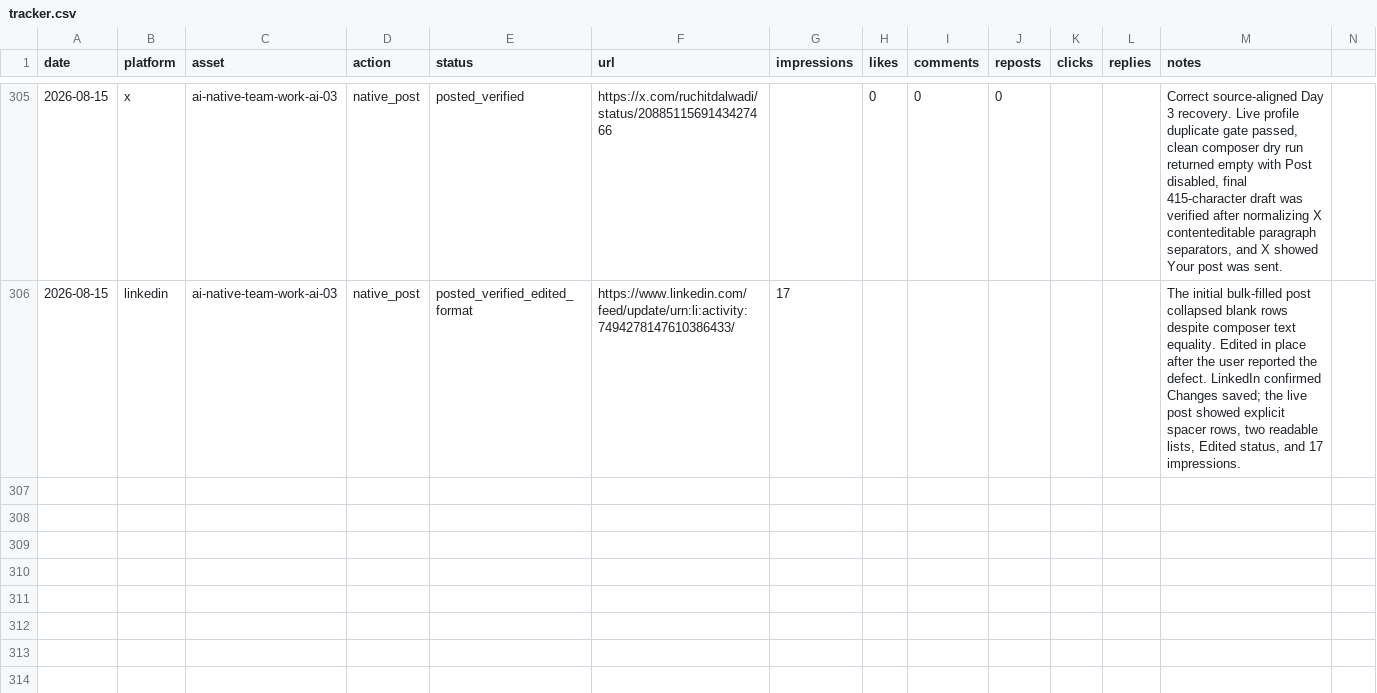
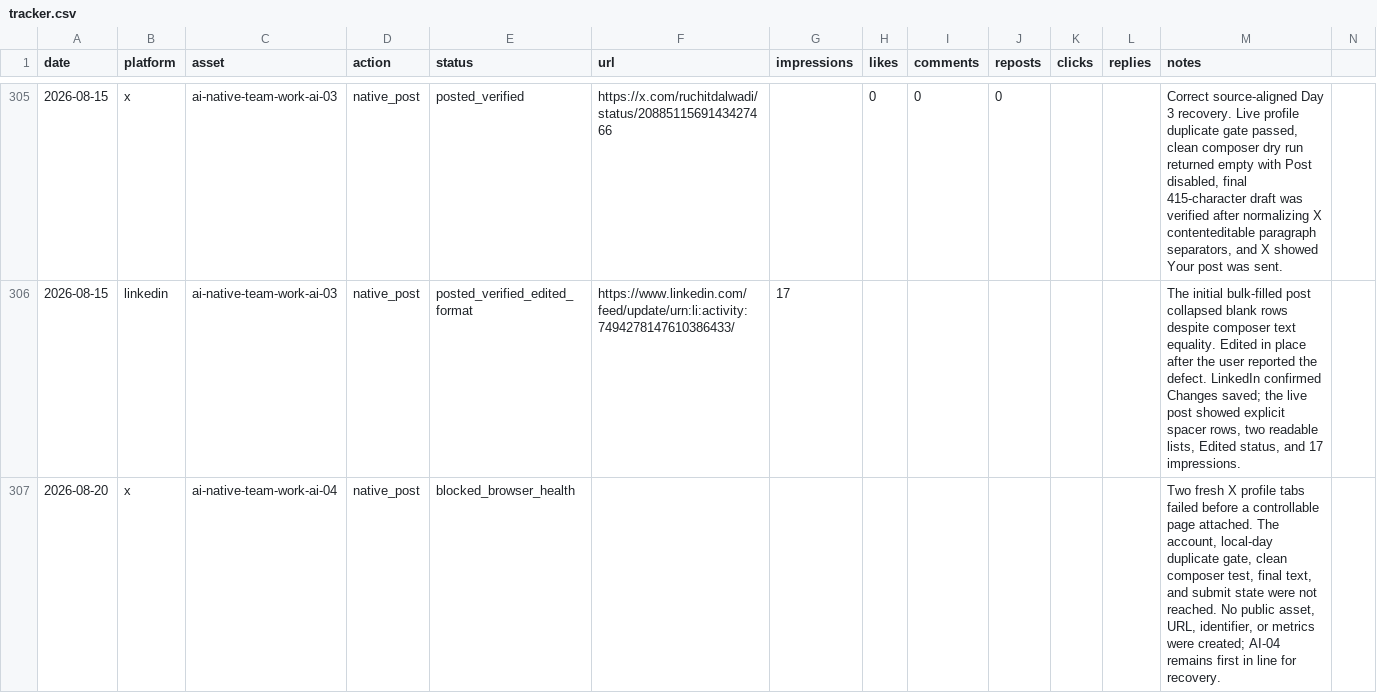
Before and after one commit to Ruchit1395/ruchitdalwadi-com, a CSV file: distribution/first-ten-customers-for-a-b2b-ai-startup/tracker.csv, drawn as a sheet; only a part is shown, gaps mark what is left out.

Commit message:
log AI-04 X browser health blocker

```diff
--- a/distribution/first-ten-customers-for-a-b2b-ai-startup/tracker.csv
+++ b/distribution/first-ten-customers-for-a-b2b-ai-startup/tracker.csv
@@ -306 +306,2 @@ date,platform,asset,action,status,url,impressions,likes,comments,reposts,clicks,
 2026-08-15,linkedin,ai-native-team-work-ai-03,native_post,posted_verified_edited_format,https://www.linkedin.com/feed/update/urn:li:activity:7494278147610386433/,17,,,,,,"The initial bulk-filled post collapsed blank rows despite composer text equality. Edited in place after the user reported the defect. LinkedIn confirmed Changes saved; the live post showed explicit spacer rows, two readable lists, Edited status, and 17 impressions."
+2026-08-20,x,ai-native-team-work-ai-04,native_post,blocked_browser_health,,,,,,,,"Two fresh X profile tabs failed before a controllable page attached. The account, local-day duplicate gate, clean composer test, final text, and submit state were not reached. No public asset, URL, identifier, or metrics were created; AI-04 remains first in line for recovery."
```
Also changed, not shown: distribution/ai-native-team-work/POST_QUEUE.csv, 3 other files.
